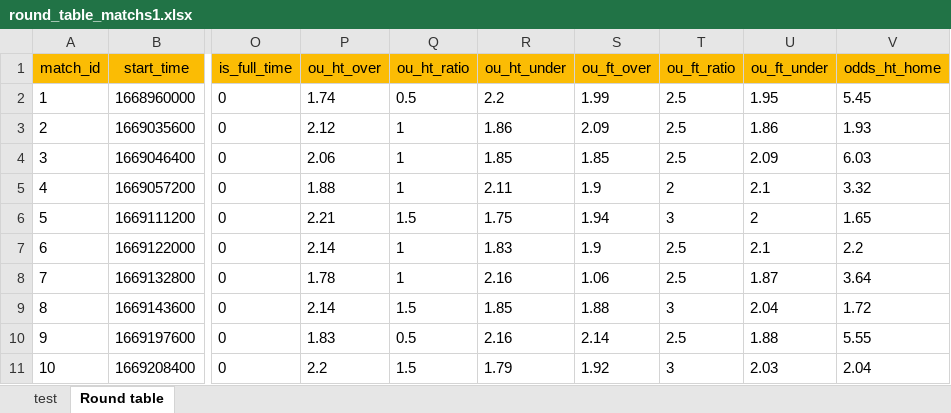
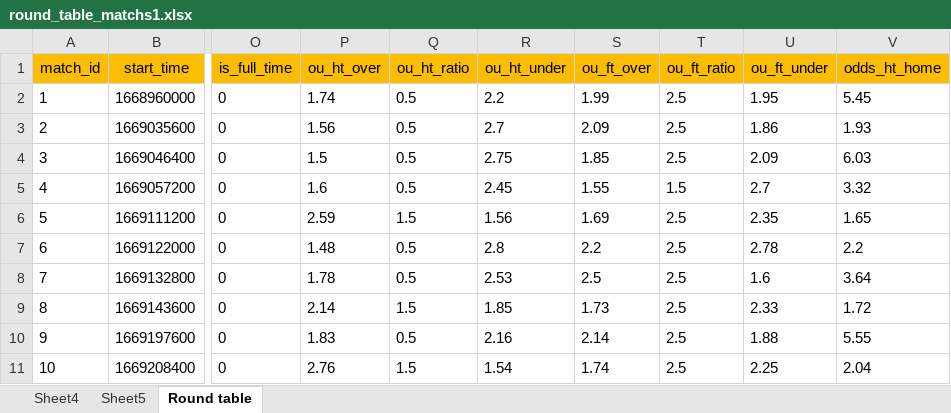
Before and after one commit to polkafoundry/firebird-minigame-testnet2, an Excel workbook: add-matchs-tool/data/round_table_matchs1.xlsx, sheet Round table, drawn as a sheet; only a part is shown, gaps mark what is left out; values as stored, in another font and other column widths than the file's, no borders; the diff covers the shown part only; the diff names each change by its address in the sheet, - before the commit and + after, or states it on an @@ line.

```diff
--- a/add-matchs-tool/data/round_table_matchs1.xlsx (sheet Round table)
+++ b/add-matchs-tool/data/round_table_matchs1.xlsx (sheet Round table)
-sheet tab: test
+sheet tab: Sheet4
+sheet tab: Sheet5
-P3 (ou_ht_over): 2.12
+P3 (ou_ht_over): 1.56
-Q3:Q5 (ou_ht_ratio): 1
+Q3:Q5 (ou_ht_ratio): 0.5
-R3 (ou_ht_under): 1.86
+R3 (ou_ht_under): 2.7
-P4 (ou_ht_over): 2.06
+P4 (ou_ht_over): 1.5
-R4 (ou_ht_under): 1.85
+R4 (ou_ht_under): 2.75
-P5 (ou_ht_over): 1.88
+P5 (ou_ht_over): 1.6
-R5 (ou_ht_under): 2.11
+R5 (ou_ht_under): 2.45
-S5 (ou_ft_over): 1.9
+S5 (ou_ft_over): 1.55
-T5 (ou_ft_ratio): 2
+T5 (ou_ft_ratio): 1.5
-U5 (ou_ft_under): 2.1
+U5 (ou_ft_under): 2.7
-P6 (ou_ht_over): 2.21
+P6 (ou_ht_over): 2.59
-R6 (ou_ht_under): 1.75
+R6 (ou_ht_under): 1.56
-S6 (ou_ft_over): 1.94
+S6 (ou_ft_over): 1.69
-T6 (ou_ft_ratio): 3
+T6 (ou_ft_ratio): 2.5
-U6 (ou_ft_under): 2
+U6 (ou_ft_under): 2.35
-P7 (ou_ht_over): 2.14
+P7 (ou_ht_over): 1.48
-Q7:Q8 (ou_ht_ratio): 1
+Q7:Q8 (ou_ht_ratio): 0.5
-R7 (ou_ht_under): 1.83
+R7 (ou_ht_under): 2.8
-S7 (ou_ft_over): 1.9
+S7 (ou_ft_over): 2.2
-U7 (ou_ft_under): 2.1
+U7 (ou_ft_under): 2.78
-R8 (ou_ht_under): 2.16
+R8 (ou_ht_under): 2.53
-S8 (ou_ft_over): 1.06
+S8 (ou_ft_over): 2.5
-U8 (ou_ft_under): 1.87
+U8 (ou_ft_under): 1.6
-S9 (ou_ft_over): 1.88
+S9 (ou_ft_over): 1.73
-T9 (ou_ft_ratio): 3
+T9 (ou_ft_ratio): 2.5
-U9 (ou_ft_under): 2.04
+U9 (ou_ft_under): 2.33
-P11 (ou_ht_over): 2.2
+P11 (ou_ht_over): 2.76
-R11 (ou_ht_under): 1.79
+R11 (ou_ht_under): 1.54
-S11 (ou_ft_over): 1.92
+S11 (ou_ft_over): 1.74
-T11 (ou_ft_ratio): 3
+T11 (ou_ft_ratio): 2.5
-U11 (ou_ft_under): 2.03
+U11 (ou_ft_under): 2.25
```
Also changed, not shown: 133 edited cells elsewhere in this sheet, add-matchs-tool/data/round_table_matchs.xlsx, 7 other files.
